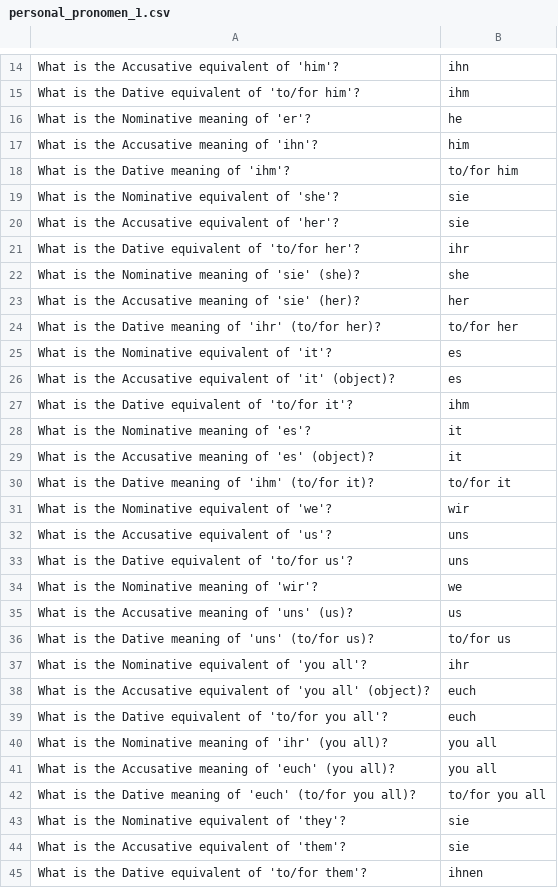
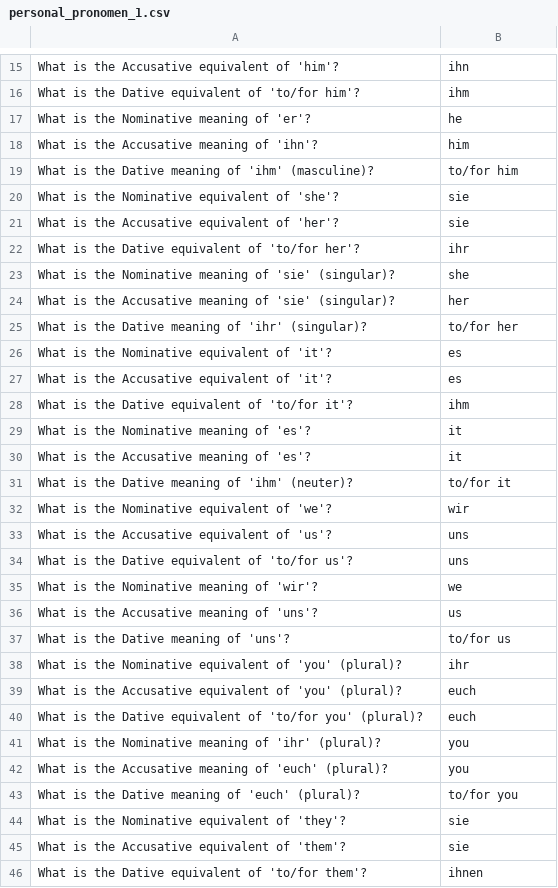
Before and after one commit to kannancmohan/lingoanki, a CSV file: data/german/personal_pronomen_1.csv, drawn as a sheet; only a part is shown, gaps mark what is left out; the diff covers the shown part only.

```diff
--- a/data/german/personal_pronomen_1.csv
+++ b/data/german/personal_pronomen_1.csv
@@ -17,3 +18,3 @@
 "What is the Accusative meaning of 'ihn'?","him"
-"What is the Dative meaning of 'ihm'?","to/for him"
+"What is the Dative meaning of 'ihm' (masculine)?","to/for him"
 "What is the Nominative equivalent of 'she'?","sie"
@@ -21,11 +22,11 @@
 "What is the Dative equivalent of 'to/for her'?","ihr"
-"What is the Nominative meaning of 'sie' (she)?","she"
-"What is the Accusative meaning of 'sie' (her)?","her"
-"What is the Dative meaning of 'ihr' (to/for her)?","to/for her"
+"What is the Nominative meaning of 'sie' (singular)?","she"
+"What is the Accusative meaning of 'sie' (singular)?","her"
+"What is the Dative meaning of 'ihr' (singular)?","to/for her"
 "What is the Nominative equivalent of 'it'?","es"
-"What is the Accusative equivalent of 'it' (object)?","es"
+"What is the Accusative equivalent of 'it'?","es"
 "What is the Dative equivalent of 'to/for it'?","ihm"
 "What is the Nominative meaning of 'es'?","it"
-"What is the Accusative meaning of 'es' (object)?","it"
-"What is the Dative meaning of 'ihm' (to/for it)?","to/for it"
+"What is the Accusative meaning of 'es'?","it"
+"What is the Dative meaning of 'ihm' (neuter)?","to/for it"
 "What is the Nominative equivalent of 'we'?","wir"
@@ -34,10 +35,10 @@
 "What is the Nominative meaning of 'wir'?","we"
-"What is the Accusative meaning of 'uns' (us)?","us"
-"What is the Dative meaning of 'uns' (to/for us)?","to/for us"
-"What is the Nominative equivalent of 'you all'?","ihr"
-"What is the Accusative equivalent of 'you all' (object)?","euch"
-"What is the Dative equivalent of 'to/for you all'?","euch"
-"What is the Nominative meaning of 'ihr' (you all)?","you all"
-"What is the Accusative meaning of 'euch' (you all)?","you all"
-"What is the Dative meaning of 'euch' (to/for you all)?","to/for you all"
+"What is the Accusative meaning of 'uns'?","us"
+"What is the Dative meaning of 'uns'?","to/for us"
+"What is the Nominative equivalent of 'you' (plural)?","ihr"
+"What is the Accusative equivalent of 'you' (plural)?","euch"
+"What is the Dative equivalent of 'to/for you' (plural)?","euch"
+"What is the Nominative meaning of 'ihr' (plural)?","you"
+"What is the Accusative meaning of 'euch' (plural)?","you"
+"What is the Dative meaning of 'euch' (plural)?","to/for you"
 "What is the Nominative equivalent of 'they'?","sie"
```
Also changed, not shown: 5 added rows, 4 removed rows and 4 edited cells elsewhere in this file.
